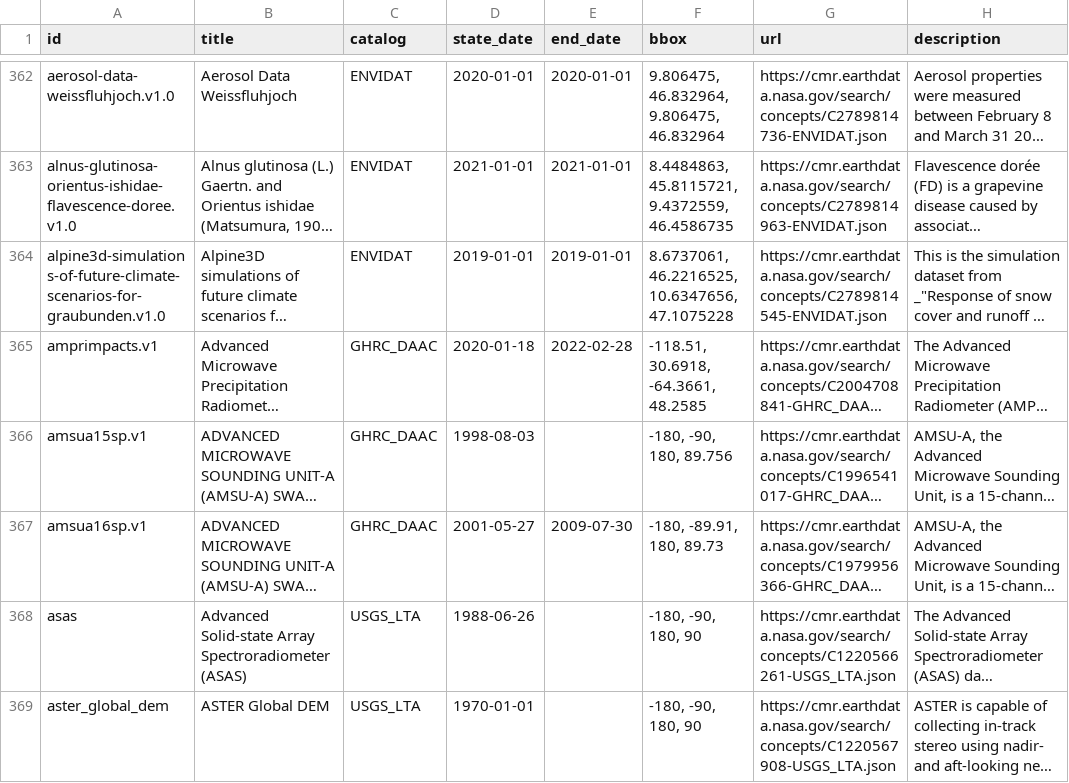
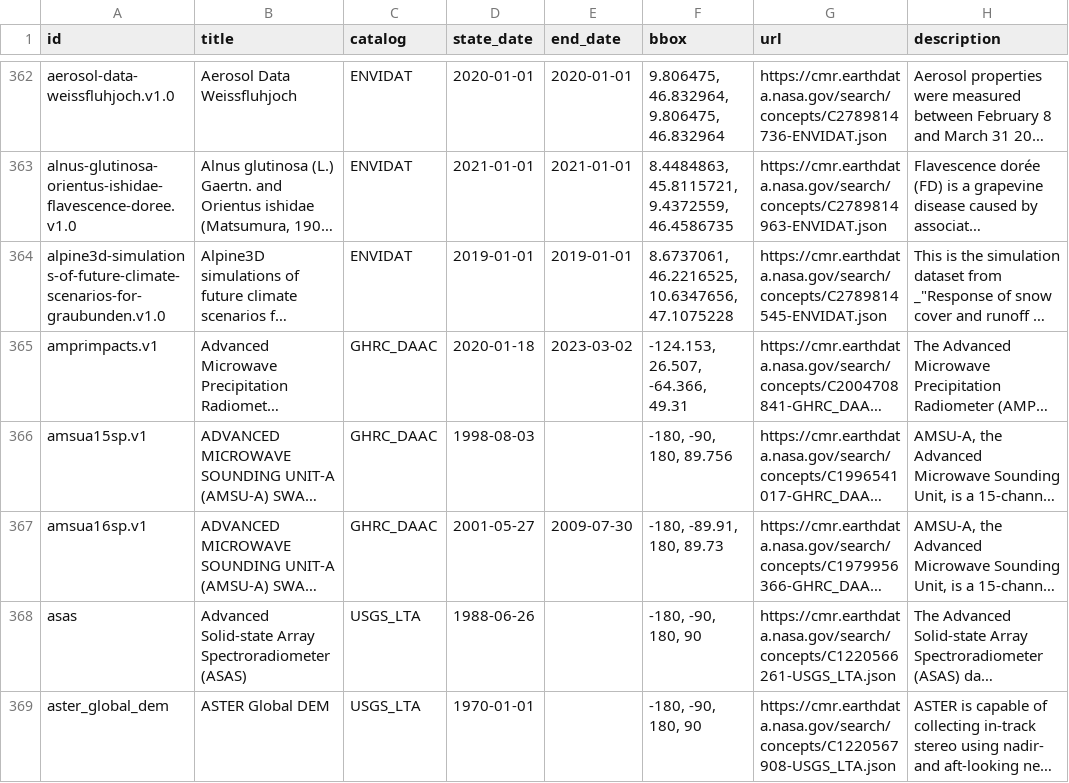
Before and after one commit to opengeos/NASA-CMR-STAC, a TSV file: nasa_cmr_catalog.tsv, drawn as a sheet; only a part is shown, gaps mark what is left out; long unchanged cells end in …; the diff names each change by its address in the sheet, - before the commit and + after, or states it on an @@ line.

```diff
--- a/nasa_cmr_catalog.tsv
+++ b/nasa_cmr_catalog.tsv
-E365 (end_date): 2022-02-28
+E365 (end_date): 2023-03-02
-F365 (bbox): -118.51, 30.6918, -64.3661, 48.2585
+F365 (bbox): -124.153, 26.507, -64.366, 49.31
```
Also changed, not shown: 2 other files.
